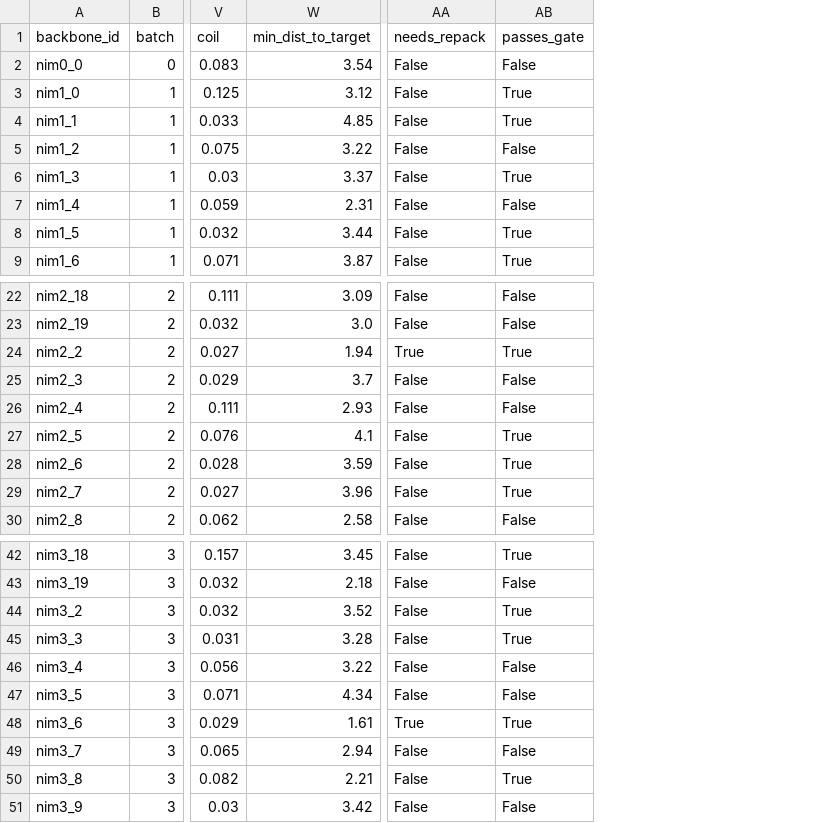
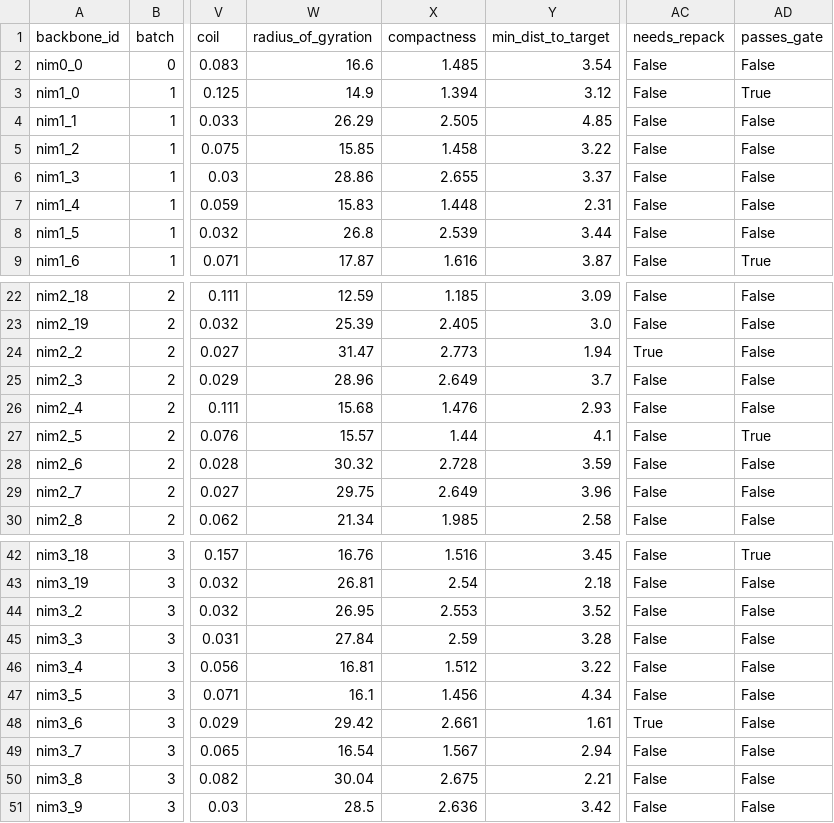
Before and after one commit to mallikaiyer/kras-g12d-pmhc-minibinders, a TSV file: data/backbones/MANIFEST.tsv, drawn as a sheet; only a part is shown, gaps mark what is left out; addresses are those after the commit; the diff covers the shown part only; the diff names each change by its address in the sheet, - before the commit and + after, or states it on an @@ line.

```diff
--- a/data/backbones/MANIFEST.tsv
+++ b/data/backbones/MANIFEST.tsv
+column W (radius_of_gyration), rows 2-9: 16.6 | 14.9 | 26.29 | 15.85 | 28.86 | 15.83 | 26.8 | 17.87; rows 22-30: 12.59 | 25.39 | 31.47 | 28.96 | 15.68 | 15.57 | 30.32 | 29.75 | 21.34; rows 42-51: 16.76 | 26.81 | 26.95 | 27.84 | 16.81 | 16.1 | 29.42 | 16.54 | 30.04 | 28.5
+column X (compactness), rows 2-9: 1.485 | 1.394 | 2.505 | 1.458 | 2.655 | 1.448 | 2.539 | 1.616; rows 22-30: 1.185 | 2.405 | 2.773 | 2.649 | 1.476 | 1.44 | 2.728 | 2.649 | 1.985; rows 42-51: 1.516 | 2.54 | 2.553 | 2.59 | 1.512 | 1.456 | 2.661 | 1.567 | 2.675 | 2.636
-AD4 (passes_gate): True
+AD4 (passes_gate): False
-AD6 (passes_gate): True
+AD6 (passes_gate): False
-AD8 (passes_gate): True
+AD8 (passes_gate): False
-AD24 (passes_gate): True
+AD24 (passes_gate): False
-AD28:AD29 (passes_gate): True
+AD28:AD29 (passes_gate): False
-AD44:AD45 (passes_gate): True
+AD44:AD45 (passes_gate): False
-AD48 (passes_gate): True
+AD48 (passes_gate): False
-AD50 (passes_gate): True
+AD50 (passes_gate): False
```
Also changed, not shown: 1 edited cell elsewhere in this file, 4 other files.
